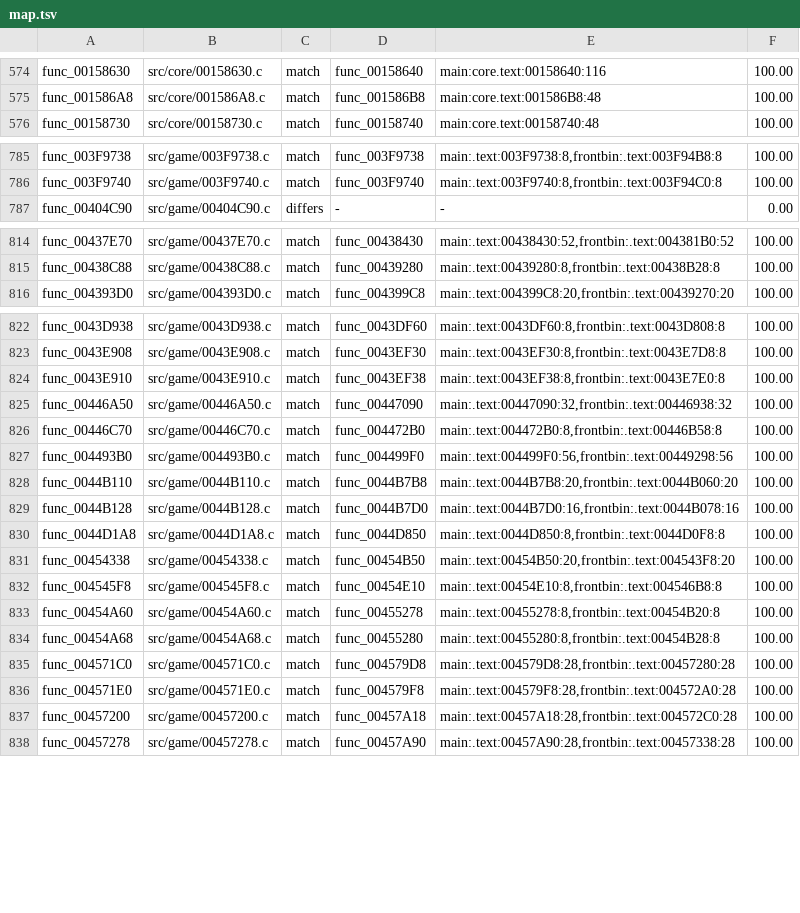
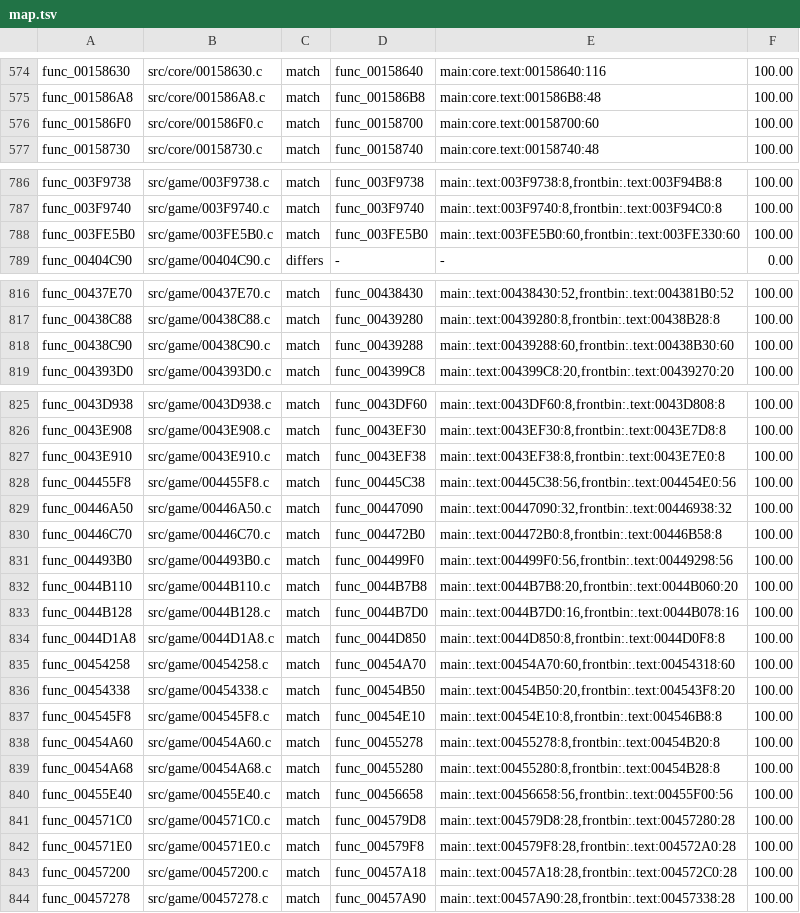
Before and after one commit to BlindFire1200/rac4-decomp, a TSV file: config/pal/map.tsv, drawn as a sheet; only a part is shown, gaps mark what is left out; the diff covers the shown part only; the diff names each change by its address in the sheet, - before the commit and + after, or states it on an @@ line.

```diff
--- a/config/pal/map.tsv
+++ b/config/pal/map.tsv
+row 576: func_001586F0 | src/core/001586F0.c | match | func_00158700 | main:core.text:00158700:60 | 100.00
+row 788: func_003FE5B0 | src/game/003FE5B0.c | match | func_003FE5B0 | main:.text:003FE5B0:60,frontbin:.text:003FE330:60 | 100.00
+row 818: func_00438C90 | src/game/00438C90.c | match | func_00439288 | main:.text:00439288:60,frontbin:.text:00438B30:60 | 100.00
+row 828: func_004455F8 | src/game/004455F8.c | match | func_00445C38 | main:.text:00445C38:56,frontbin:.text:004454E0:56 | 100.00
+row 835: func_00454258 | src/game/00454258.c | match | func_00454A70 | main:.text:00454A70:60,frontbin:.text:00454318:60 | 100.00
+row 840: func_00455E40 | src/game/00455E40.c | match | func_00456658 | main:.text:00456658:56,frontbin:.text:00455F00:56 | 100.00
```
Also changed, not shown: 3 added rows elsewhere in this file, config/us/map.tsv, 12 other files.
